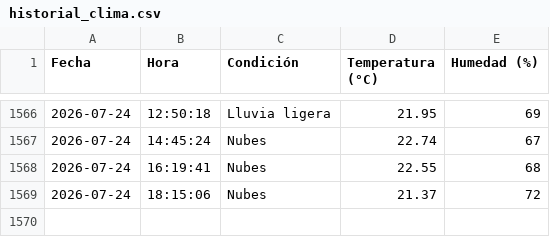
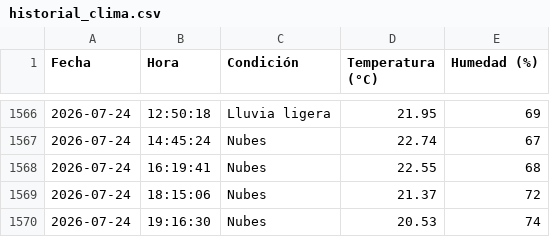
Before and after one commit to IalFaique/clima, a CSV file: historial_clima.csv, drawn as a sheet; only a part is shown, gaps mark what is left out.

Commit message:
Registro automático del clima

```diff
--- a/historial_clima.csv
+++ b/historial_clima.csv
@@ -1569 +1569,2 @@ Fecha,Hora,Condición,Temperatura (°C),Humedad (%)
 2026-07-24,18:15:06,Nubes,21.37,72
+2026-07-24,19:16:30,Nubes,20.53,74
```
